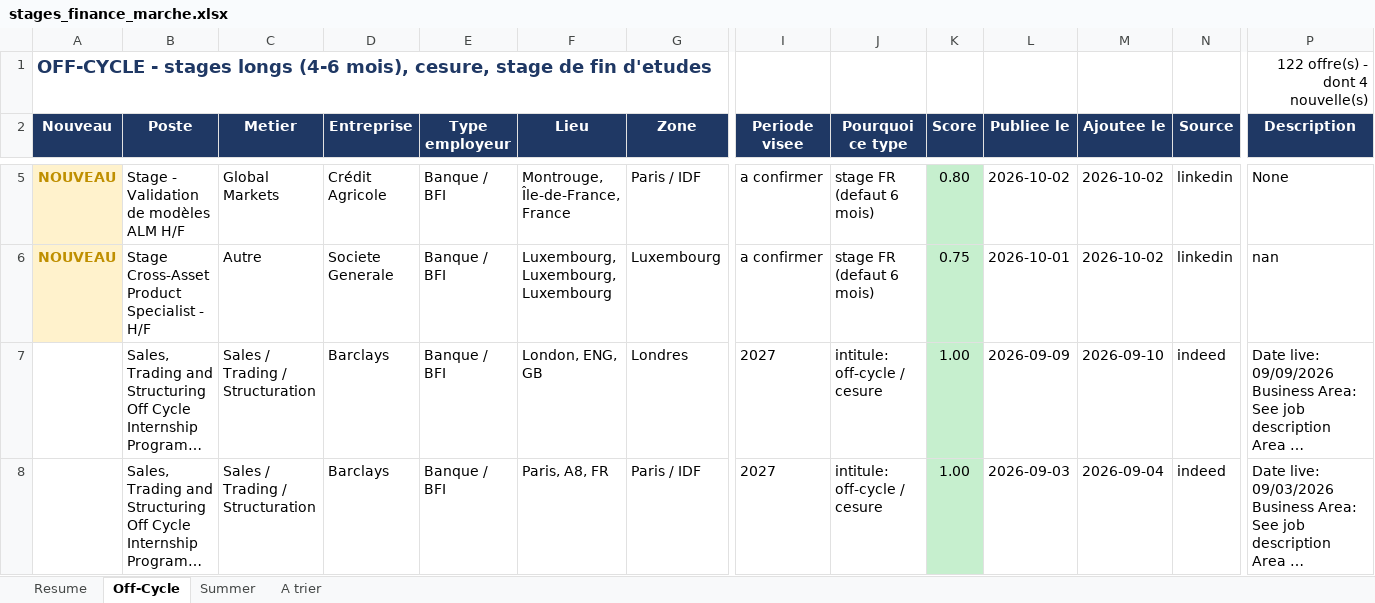
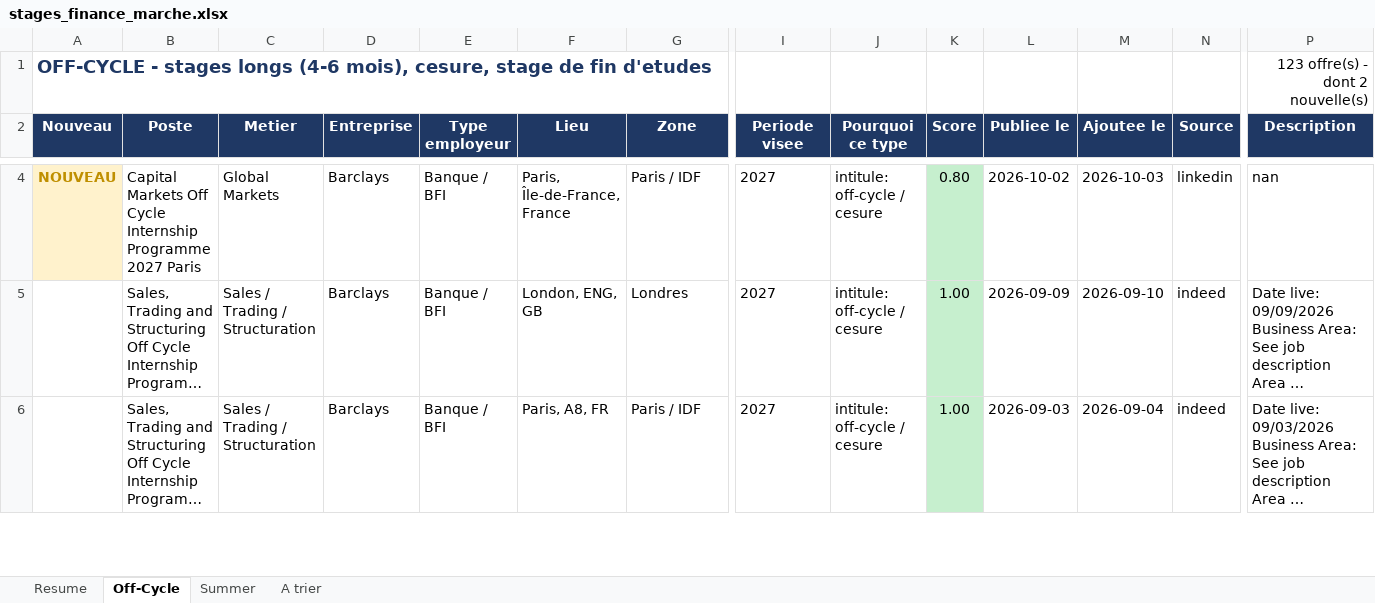
Before and after one commit to sasa2302/finance-internship-scraper, an Excel workbook: data/stages_finance_marche.xlsx, sheet Off-Cycle, drawn as a sheet; only a part is shown, gaps mark what is left out; long unchanged cells end in …; values as stored, in another font and other column widths than the file's, no borders; removed rows and columns are numbered as before the commit, all else as after; rows hold the shown columns only; the diff covers the shown part only; the diff names each change by its address in the sheet, - before the commit and + after, or states it on an @@ line.

```diff
--- a/data/stages_finance_marche.xlsx (sheet Off-Cycle)
+++ b/data/stages_finance_marche.xlsx (sheet Off-Cycle)
-P1 (Description): 122 offre(s) - dont 4 nouvelle(s)
+P1 (Description): 123 offre(s) - dont 2 nouvelle(s)
-B4 (Poste): Stage - Validation de modèles ALM H/F
+B4 (Poste): Capital Markets Off Cycle Internship Programme 2027 Paris
-D4 (Entreprise): Crédit Agricole
+D4 (Entreprise): Barclays
-F4 (Lieu): Montrouge, Île-de-France, France
+F4 (Lieu): Paris, Île-de-France, France
-I4 (Periode visee): a confirmer
+I4 (Periode visee): 2027
-J4 (Pourquoi ce type): stage FR (defaut 6 mois)
+J4 (Pourquoi ce type): intitule: off-cycle / cesure
-M4 (Ajoutee le): 2026-10-02
+M4 (Ajoutee le): 2026-10-03
-P4 (Description): None
+P4 (Description): nan
-row 6: NOUVEAU | Stage Cross-Asset Product Specialist - H/F | Autre | Societe Generale | Banque / BFI | Luxembourg, Luxembourg, Luxembourg | Luxembourg | a confirmer | stage FR (defaut 6 mois) | 0.75 | 2026-10-01 | 2026-10-02 | linkedin | nan
```
Also changed, not shown: 3 added rows, 1 removed row and 9 edited cells elsewhere in this sheet, sheet A trier, sheet Summer, sheet Resume, 2 other files.
